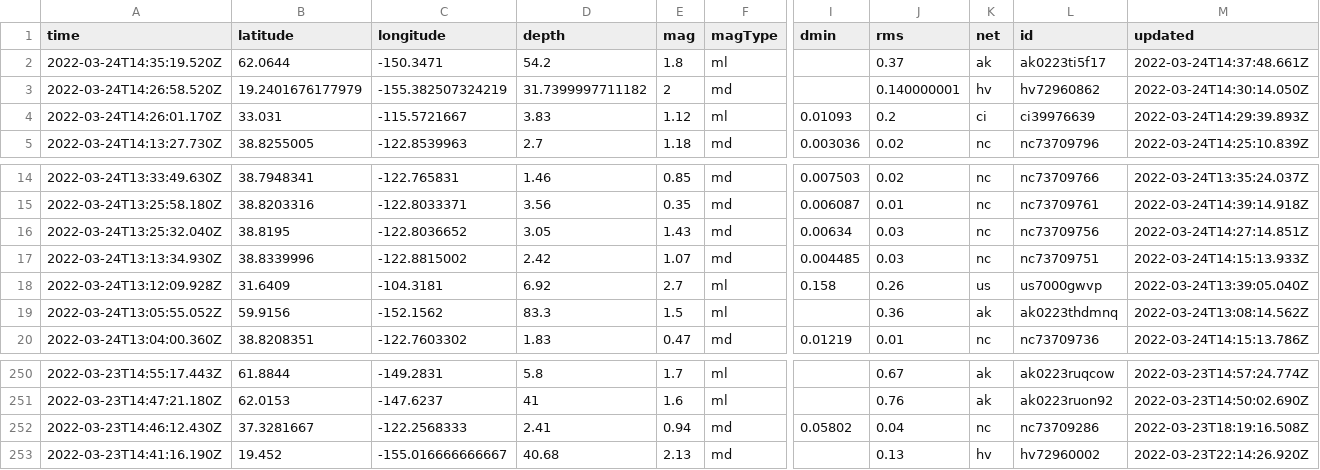
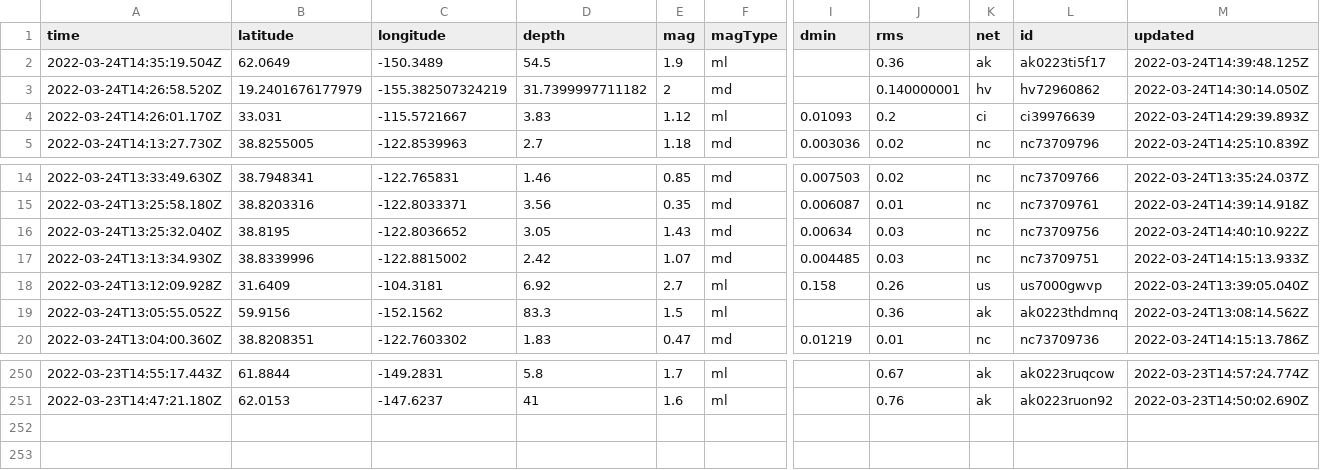
Before and after one commit to pbock/nicar22-github-actions, a CSV file: usgs_current.csv, drawn as a sheet; only a part is shown, gaps mark what is left out; rows hold the shown columns only; the diff names each change by its address in the sheet, - before the commit and + after, or states it on an @@ line.

```diff
--- a/usgs_current.csv
+++ b/usgs_current.csv
-A2 (time): 2022-03-24T14:35:19.520Z
+A2 (time): 2022-03-24T14:35:19.504Z
-B2 (latitude): 62.0644
+B2 (latitude): 62.0649
-C2 (longitude): -150.3471
+C2 (longitude): -150.3489
-D2 (depth): 54.2
+D2 (depth): 54.5
-E2 (mag): 1.8
+E2 (mag): 1.9
-J2 (rms): 0.37
+J2 (rms): 0.36
-M2 (updated): 2022-03-24T14:37:48.661Z
+M2 (updated): 2022-03-24T14:39:48.125Z
-M16 (updated): 2022-03-24T14:27:14.851Z
+M16 (updated): 2022-03-24T14:40:10.922Z
-row 252: 2022-03-23T14:46:12.430Z | 37.3281667 | -122.2568333 | 2.41 | 0.94 | md | 0.05802 | 0.04 | nc | nc73709286 | 2022-03-23T18:19:16.508Z
-row 253: 2022-03-23T14:41:16.190Z | 19.452 | -155.016666666667 | 40.68 | 2.13 | md |  | 0.13 | hv | hv72960002 | 2022-03-23T22:14:26.920Z
```
